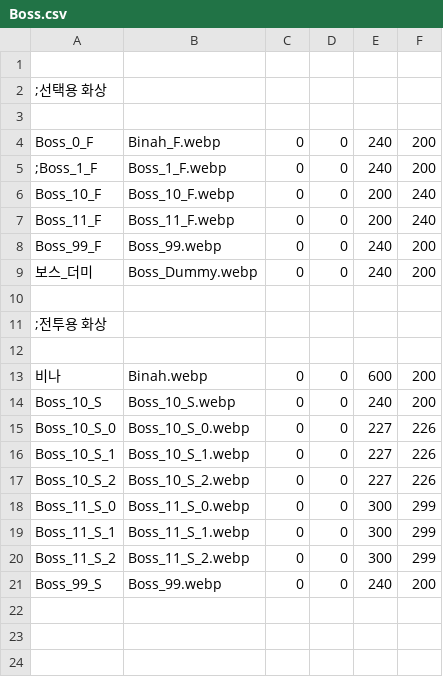
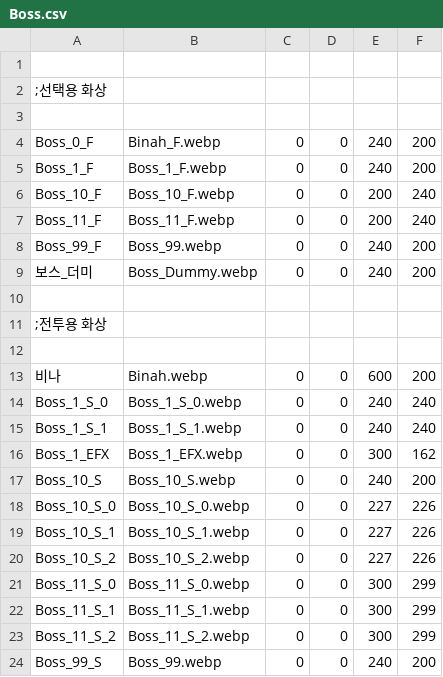
Before and after one commit to echintoad/eraBAK-, a CSV file: resources/Boss/Boss.csv, drawn as a sheet.

```diff
--- a/resources/Boss/Boss.csv
+++ b/resources/Boss/Boss.csv
@@ -4,3 +4,3 @@
 Boss_0_F,Binah_F.webp,0,0,240,200
-;Boss_1_F,Boss_1_F.webp,0,0,240,200
+Boss_1_F,Boss_1_F.webp,0,0,240,200
 Boss_10_F,Boss_10_F.webp,0,0,200,240
@@ -13,2 +13,5 @@ Boss_99_F,Boss_99.webp,0,0,240,200
 비나,Binah.webp,0,0,600,200
+Boss_1_S_0,Boss_1_S_0.webp,0,0,240,240
+Boss_1_S_1,Boss_1_S_1.webp,0,0,240,240
+Boss_1_EFX,Boss_1_EFX.webp,0,0,300,162
 Boss_10_S,Boss_10_S.webp,0,0,240,200
```
Also changed, not shown: 5 other files.
